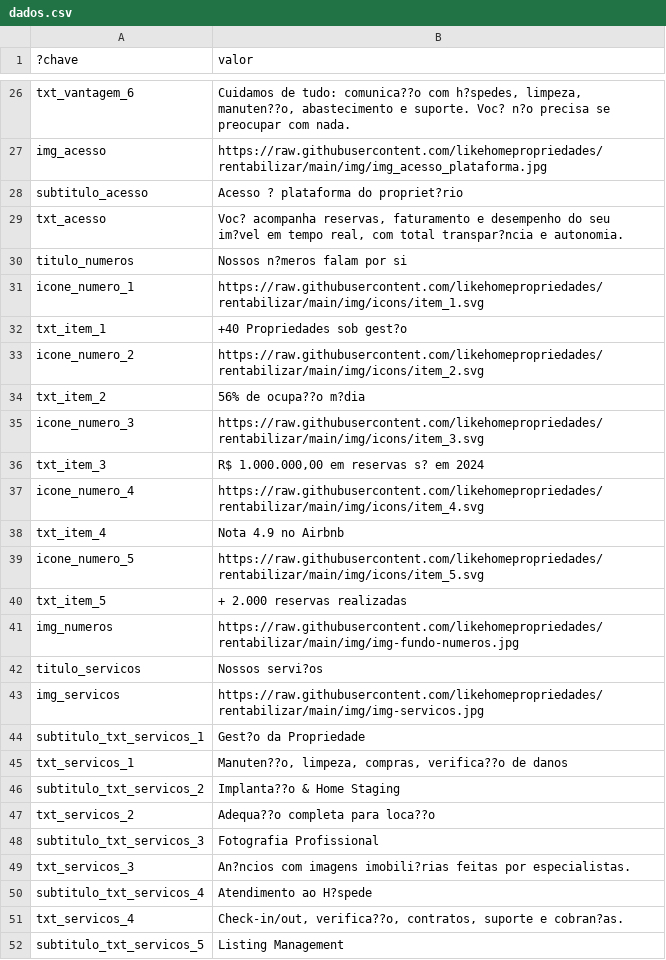
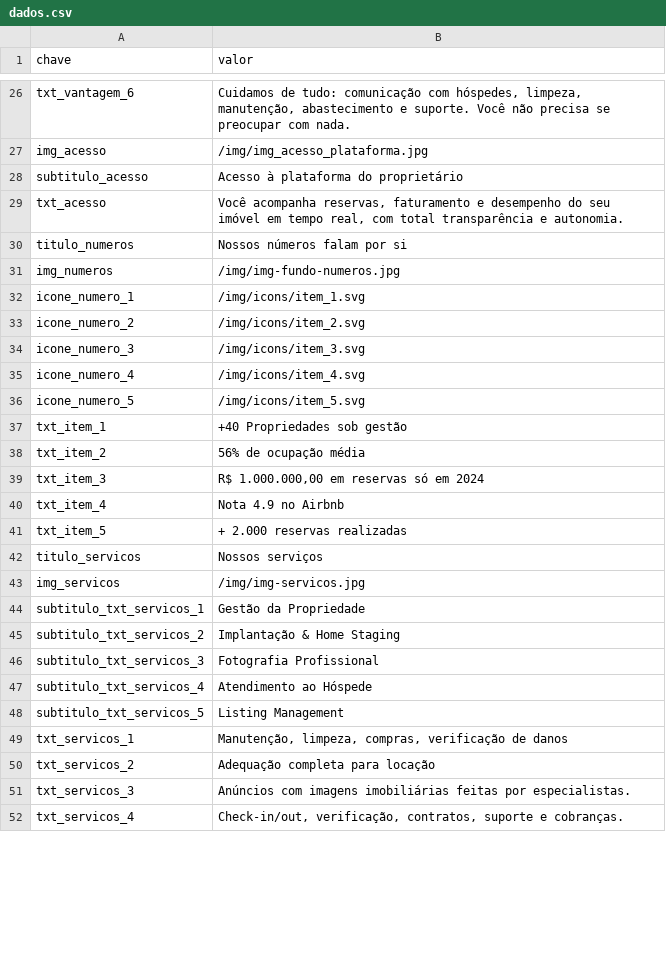
Before and after one commit to likehomepropriedades/rentabilizar, a CSV file: data/dados.csv, drawn as a sheet; only a part is shown, gaps mark what is left out; removed rows and columns are numbered as before the commit, all else as after; the diff covers the shown part only; the diff names each change by its address in the sheet, - before the commit and + after, or states it on an @@ line.

Commit message:
atualizando dados de novo

```diff
--- a/data/dados.csv
+++ b/data/dados.csv
-A1: ?chave
+A1: chave
-B26 (valor): …de tudo: comunica??o com h?spedes, limpeza, manuten??o, abastecimento e suporte. Voc? n?o precisa se…
+B26 (valor): …de tudo: comunicação com hóspedes, limpeza, manutenção, abastecimento e suporte. Você não precisa se…
-B27 (valor): https://raw.githubusercontent.com/likehomepropriedades/rentabilizar/main/img/img_acesso_plataforma.jpg
+B27 (valor): /img/img_acesso_plataforma.jpg
-B28 (valor): Acesso ? plataforma do propriet?rio
+B28 (valor): Acesso à plataforma do proprietário
-B29 (valor): Voc? acompanha reservas, faturamento e desempenho do seu im?vel em tempo real, com total transpar?ncia e autonomia.
+B29 (valor): Você acompanha reservas, faturamento e desempenho do seu imóvel em tempo real, com total transparência e autonomia.
-B30 (valor): Nossos n?meros falam por si
+B30 (valor): Nossos números falam por si
+row 31: img_numeros | /img/img-fundo-numeros.jpg
-B32 (valor): https://raw.githubusercontent.com/likehomepropriedades/rentabilizar/main/img/icons/item_1.svg
+B32 (valor): /img/icons/item_1.svg
+row 33: icone_numero_2 | /img/icons/item_2.svg
+row 34: icone_numero_3 | /img/icons/item_3.svg
+row 35: icone_numero_4 | /img/icons/item_4.svg
+row 36: icone_numero_5 | /img/icons/item_5.svg
-B37 (valor): +40 Propriedades sob gest?o
+B37 (valor): +40 Propriedades sob gestão
-row 33: icone_numero_2 | https://raw.githubusercontent.com/likehomepropriedades/rentabilizar/main/img/icons/item_2.svg
-B38 (valor): 56% de ocupa??o m?dia
+B38 (valor): 56% de ocupação média
-row 35: icone_numero_3 | https://raw.githubusercontent.com/likehomepropriedades/rentabilizar/main/img/icons/item_3.svg
-B39 (valor): R$ 1.000.000,00 em reservas s? em 2024
+B39 (valor): R$ 1.000.000,00 em reservas só em 2024
-row 37: icone_numero_4 | https://raw.githubusercontent.com/likehomepropriedades/rentabilizar/main/img/icons/item_4.svg
-row 39: icone_numero_5 | https://raw.githubusercontent.com/likehomepropriedades/rentabilizar/main/img/icons/item_5.svg
-row 41: img_numeros | https://raw.githubusercontent.com/likehomepropriedades/rentabilizar/main/img/img-fundo-numeros.jpg
-B42 (valor): Nossos servi?os
+B42 (valor): Nossos serviços
-B43 (valor): https://raw.githubusercontent.com/likehomepropriedades/rentabilizar/main/img/img-servicos.jpg
+B43 (valor): /img/img-servicos.jpg
-B44 (valor): Gest?o da Propriedade
+B44 (valor): Gestão da Propriedade
-row 45: txt_servicos_1 | Manuten??o, limpeza, compras, verifica??o de danos
-B45 (valor): Implanta??o & Home Staging
+B45 (valor): Implantação & Home Staging
-row 47: txt_servicos_2 | Adequa??o completa para loca??o
-row 49: txt_servicos_3 | An?ncios com imagens imobili?rias feitas por especialistas.
-B47 (valor): Atendimento ao H?spede
+B47 (valor): Atendimento ao Hóspede
-row 51: txt_servicos_4 | Check-in/out, verifica??o, contratos, suporte e cobran?as.
+row 49: txt_servicos_1 | Manutenção, limpeza, compras, verificação de danos
+row 50: txt_servicos_2 | Adequação completa para locação
+row 51: txt_servicos_3 | Anúncios com imagens imobiliárias feitas por especialistas.
+row 52: txt_servicos_4 | Check-in/out, verificação, contratos, suporte e cobranças.
```
Also changed, not shown: 12 added rows, 12 removed rows and 13 edited cells elsewhere in this file.
